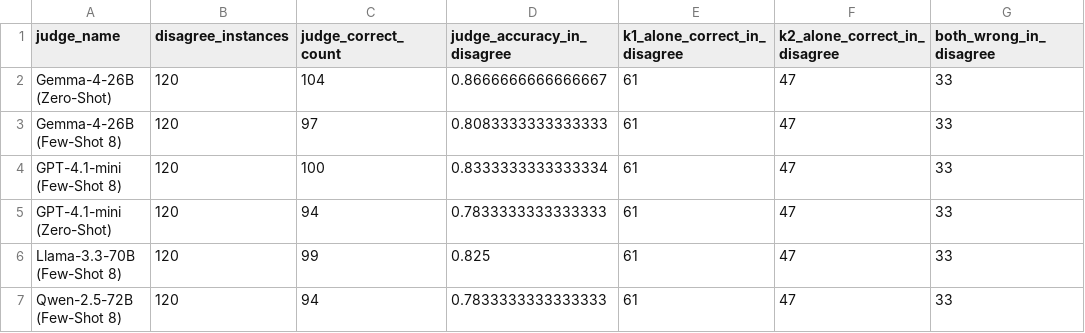
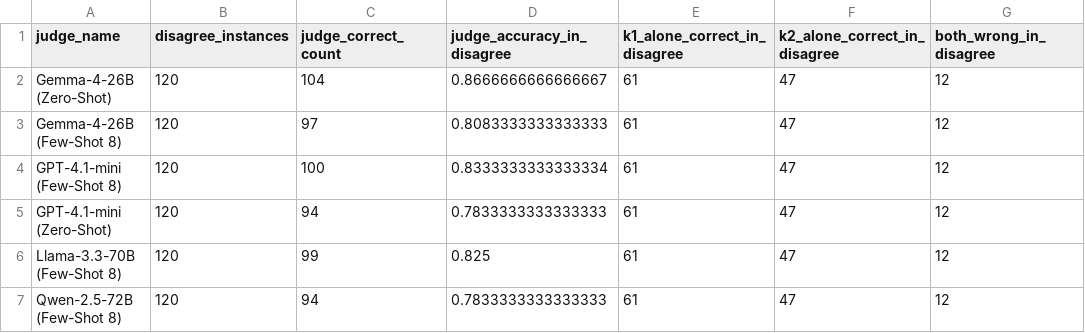
Before and after one commit to EngindalgaMaku/tr-factbench-k2-nli, a CSV file: reports/experiments/K3-HYBRID-ARBITRATION-GOLD480-v1/tables/disagreement_arbitration_analysis.csv, drawn as a sheet.

Commit message:
fix(audit): comprehensive K2/K3 audit, zero-hardcoding verification, and bias analysis

```diff
--- a/reports/experiments/K3-HYBRID-ARBITRATION-GOLD480-v1/tables/disagreement_arbitration_analysis.csv
+++ b/reports/experiments/K3-HYBRID-ARBITRATION-GOLD480-v1/tables/disagreement_arbitration_analysis.csv
@@ -1,7 +1,7 @@
 judge_name,disagree_instances,judge_correct_count,judge_accuracy_in_disagree,k1_alone_correct_in_disagree,k2_alone_correct_in_disagree,both_wrong_in_disagree
-Gemma-4-26B (Zero-Shot),120,104,0.8666666666666667,61,47,33
-Gemma-4-26B (Few-Shot 8),120,97,0.8083333333333333,61,47,33
-GPT-4.1-mini (Few-Shot 8),120,100,0.8333333333333334,61,47,33
-GPT-4.1-mini (Zero-Shot),120,94,0.7833333333333333,61,47,33
-Llama-3.3-70B (Few-Shot 8),120,99,0.825,61,47,33
-Qwen-2.5-72B (Few-Shot 8),120,94,0.7833333333333333,61,47,33
+Gemma-4-26B (Zero-Shot),120,104,0.8666666666666667,61,47,12
+Gemma-4-26B (Few-Shot 8),120,97,0.8083333333333333,61,47,12
+GPT-4.1-mini (Few-Shot 8),120,100,0.8333333333333334,61,47,12
+GPT-4.1-mini (Zero-Shot),120,94,0.7833333333333333,61,47,12
+Llama-3.3-70B (Few-Shot 8),120,99,0.825,61,47,12
+Qwen-2.5-72B (Few-Shot 8),120,94,0.7833333333333333,61,47,12
```
Also changed, not shown: 11 other files.
